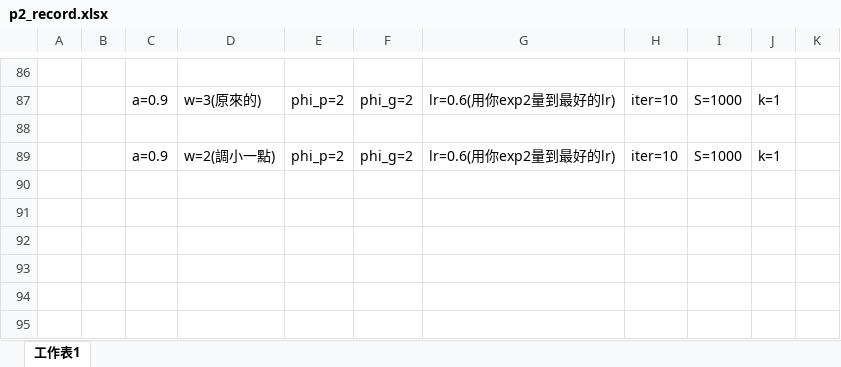
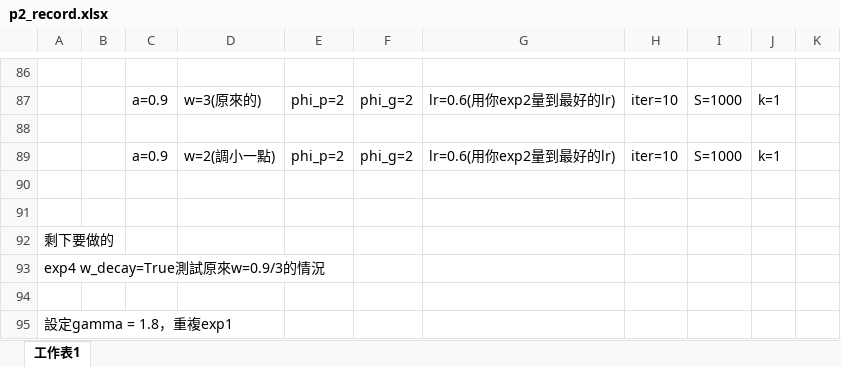
Before and after one commit to HarryLin46/Data-Science_HW3, an Excel workbook: p2_record.xlsx, sheet 工作表1, drawn as a sheet; only a part is shown, gaps mark what is left out; values as stored, in another font and other column widths than the file's, no borders; the diff names each change by its address in the sheet, - before the commit and + after, or states it on an @@ line.

```diff
--- a/p2_record.xlsx (sheet 工作表1)
+++ b/p2_record.xlsx (sheet 工作表1)
+row 90: (empty)
+row 91: (empty)
+row 92: 剩下要做的
+row 93: exp4 w_decay=True測試原來w=0.9/3的情況
+row 94: (empty)
+row 95: 設定gamma = 1.8，重複exp1
```
Also changed, not shown: 39 other files.
